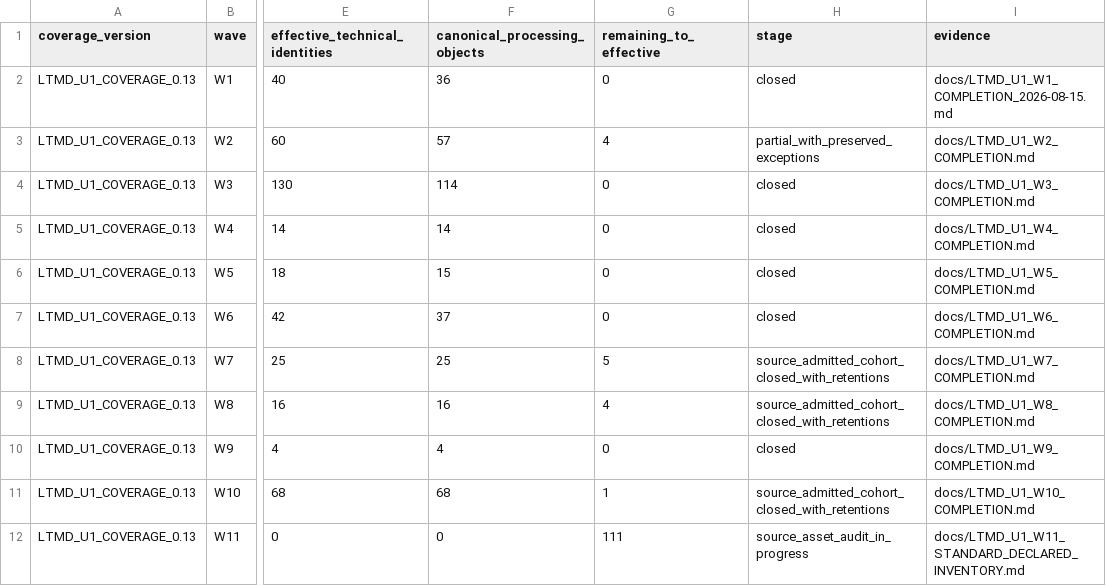
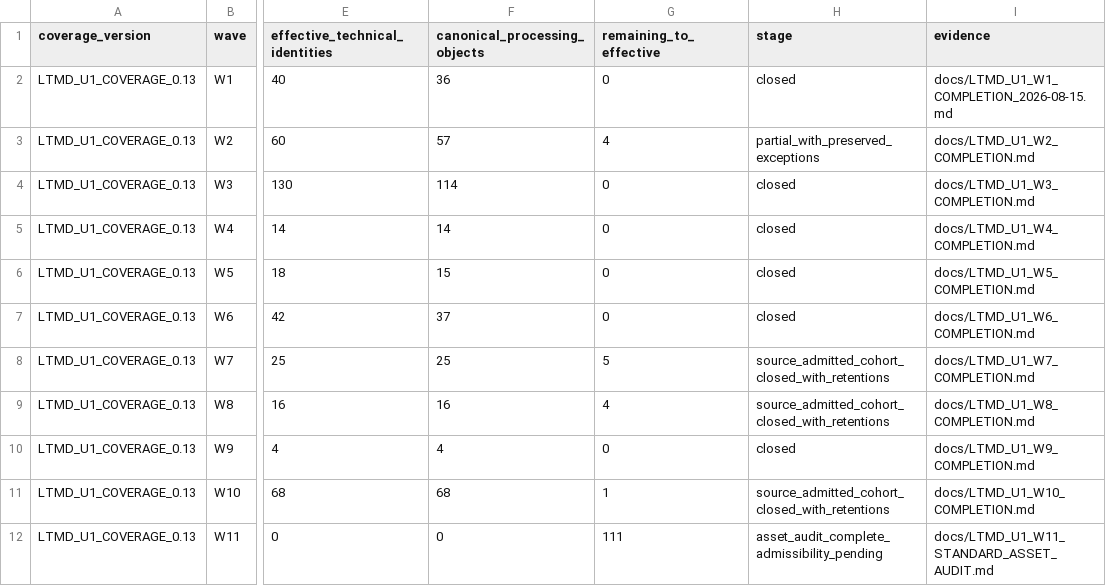
Before and after one commit to fersandovalgtz/libro-texto-mexicano-digital, a CSV file: data/catalog/ltmd_u1_coverage_summary.csv, drawn as a sheet; only a part is shown, gaps mark what is left out; the diff names each change by its address in the sheet, - before the commit and + after, or states it on an @@ line.

```diff
--- a/data/catalog/ltmd_u1_coverage_summary.csv
+++ b/data/catalog/ltmd_u1_coverage_summary.csv
-H12 (stage): source_asset_audit_in_progress
+H12 (stage): asset_audit_complete_admissibility_pending
-I12 (evidence): docs/LTMD_U1_W11_STANDARD_DECLARED_INVENTORY.md
+I12 (evidence): docs/LTMD_U1_W11_STANDARD_ASSET_AUDIT.md
```
Also changed, not shown: 1 other file.
